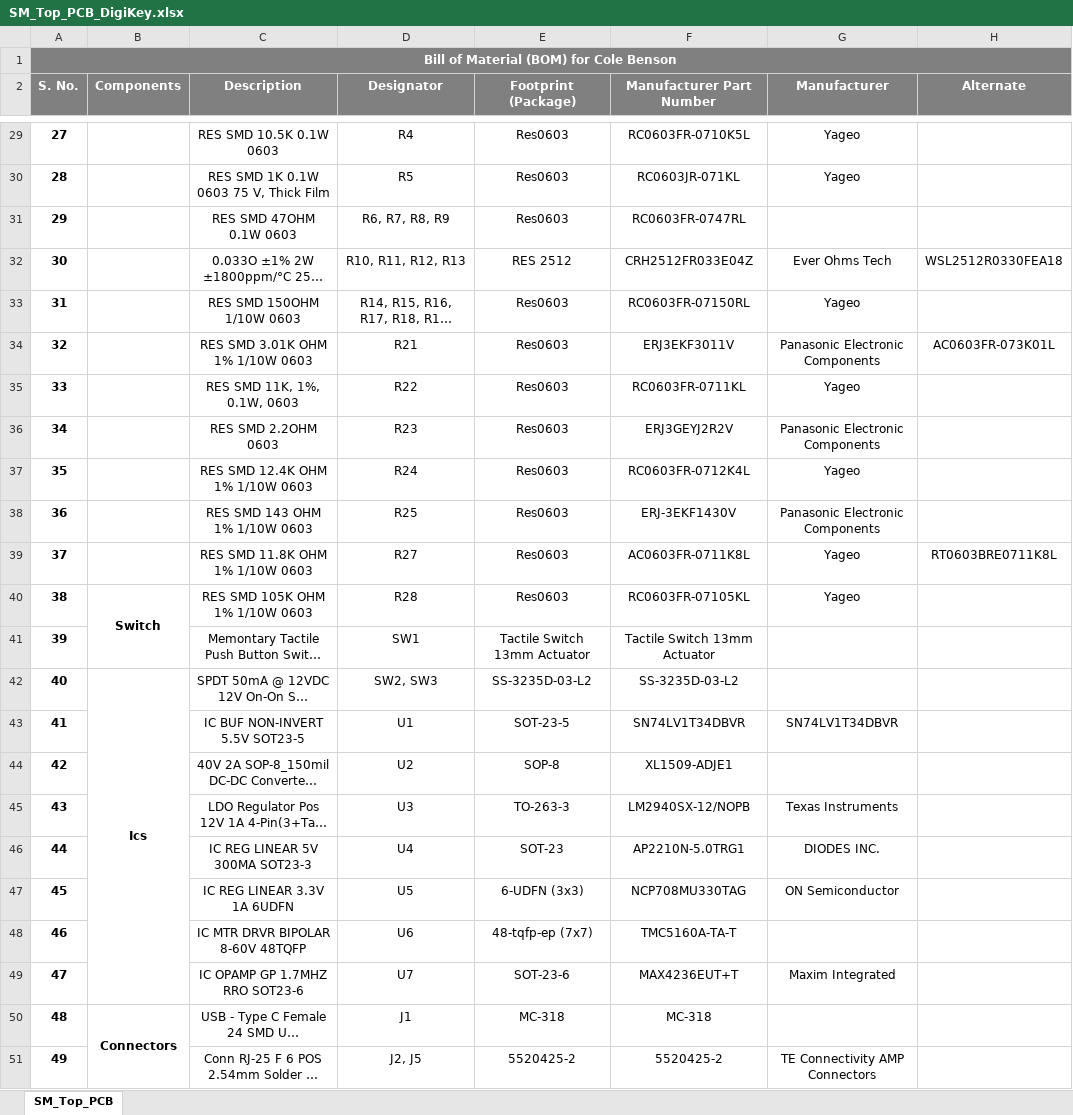
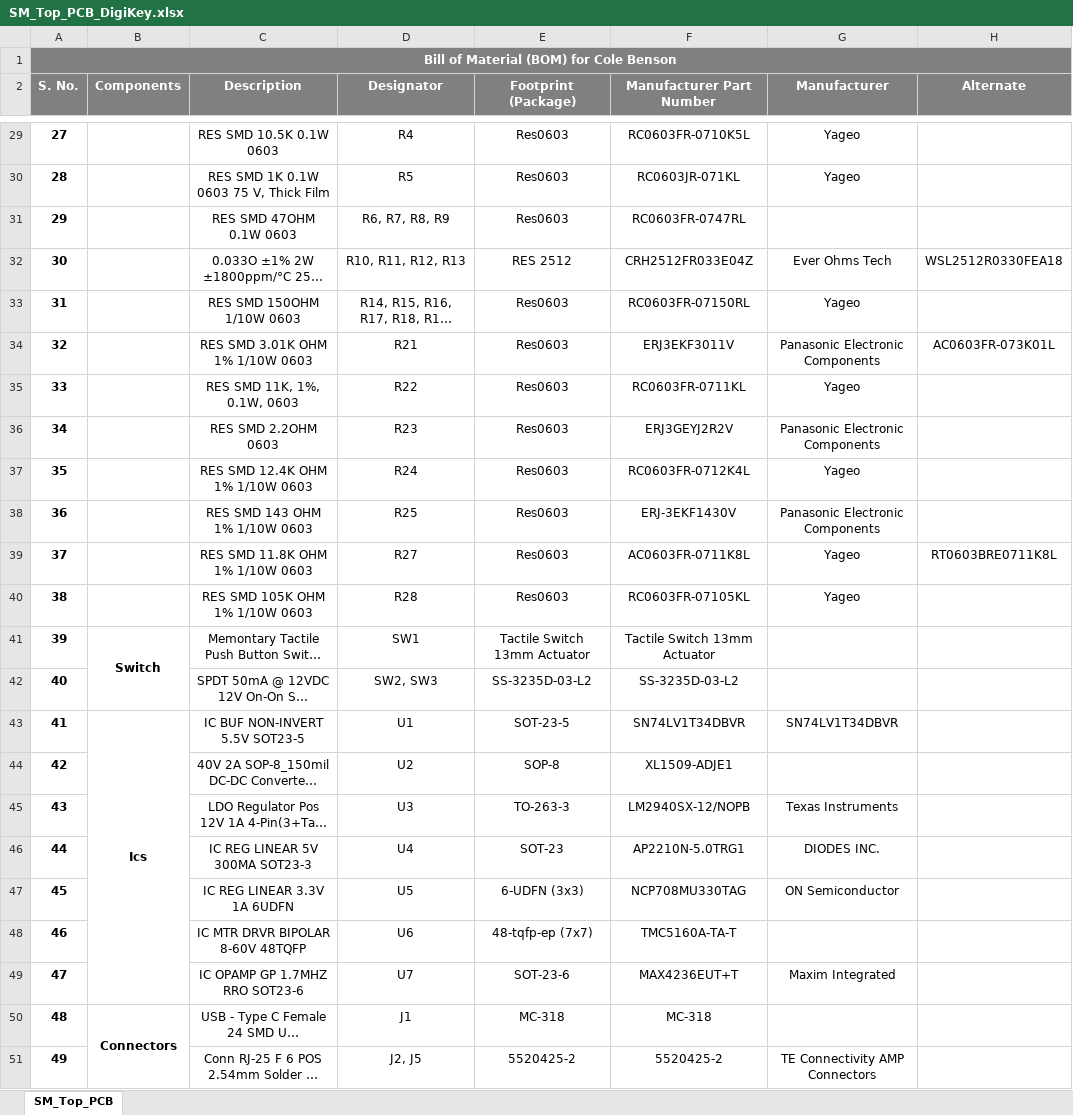
Before and after one commit to eSpark-Backup/colebenson-smartmotors, an Excel workbook: Deliverables/SM_Top Board/_BOM/SM_Top_PCB_DigiKey.xlsx, sheet SM_Top_PCB, drawn as a sheet; only a part is shown, gaps mark what is left out; long unchanged cells end in …; values as stored, in another font and other column widths than the file's, no borders; conditional formats not drawn; the diff covers the shown part only; the diff names each change by its address in the sheet, - before the commit and + after, or states it on an @@ line.

```diff
--- a/Deliverables/SM_Top Board/_BOM/SM_Top_PCB_DigiKey.xlsx (sheet SM_Top_PCB)
+++ b/Deliverables/SM_Top Board/_BOM/SM_Top_PCB_DigiKey.xlsx (sheet SM_Top_PCB)
-B40 (Components): Switch
+B40 (Components): (empty)
-B40:B41 merged
-B41 (Components): (empty)
+B41 (Components): Switch
+B41:B42 merged
-B42 (Components): Ics
+B42 (Components): (empty)
-B42:B49 merged
-B43 (Components): (empty)
+B43 (Components): Ics
+B43:B49 merged
```
Also changed, not shown: 9 edited cells and merged cells elsewhere in this sheet, 2 other files.
